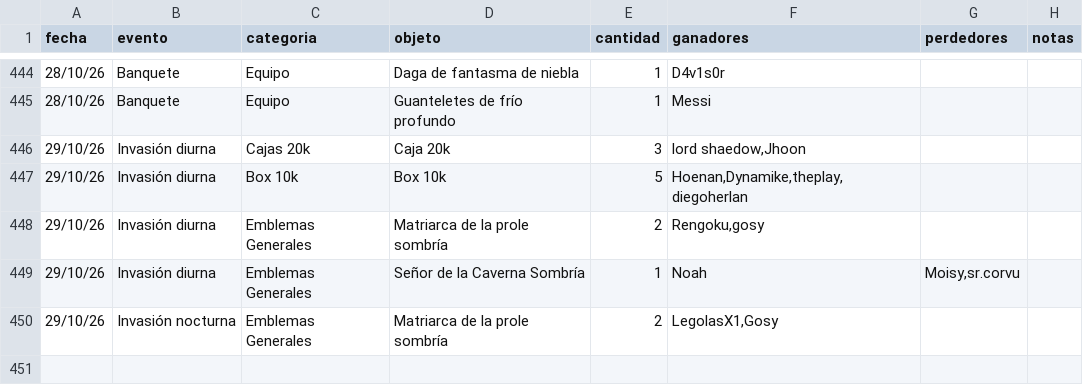
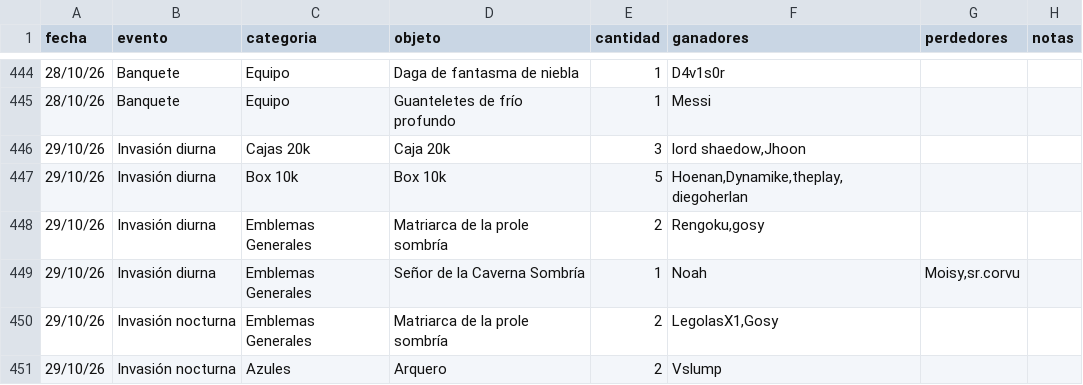
Before and after one commit to apostholz/Bot-Subastas-Prueba-, a CSV file: historial.csv, drawn as a sheet; only a part is shown, gaps mark what is left out.

Commit message:
Sync historial.csv desde bot (2026-10-30 00:05)

```diff
--- a/historial.csv
+++ b/historial.csv
@@ -450 +450,2 @@ fecha,evento,categoria,objeto,cantidad,ganadores,perdedores,notas
 29/10/26,Invasión nocturna,Emblemas Generales,"Matriarca de la prole sombría",2,"LegolasX1,Gosy","",""
+29/10/26,Invasión nocturna,Azules,"Arquero",2,"Vslump","",""
```
